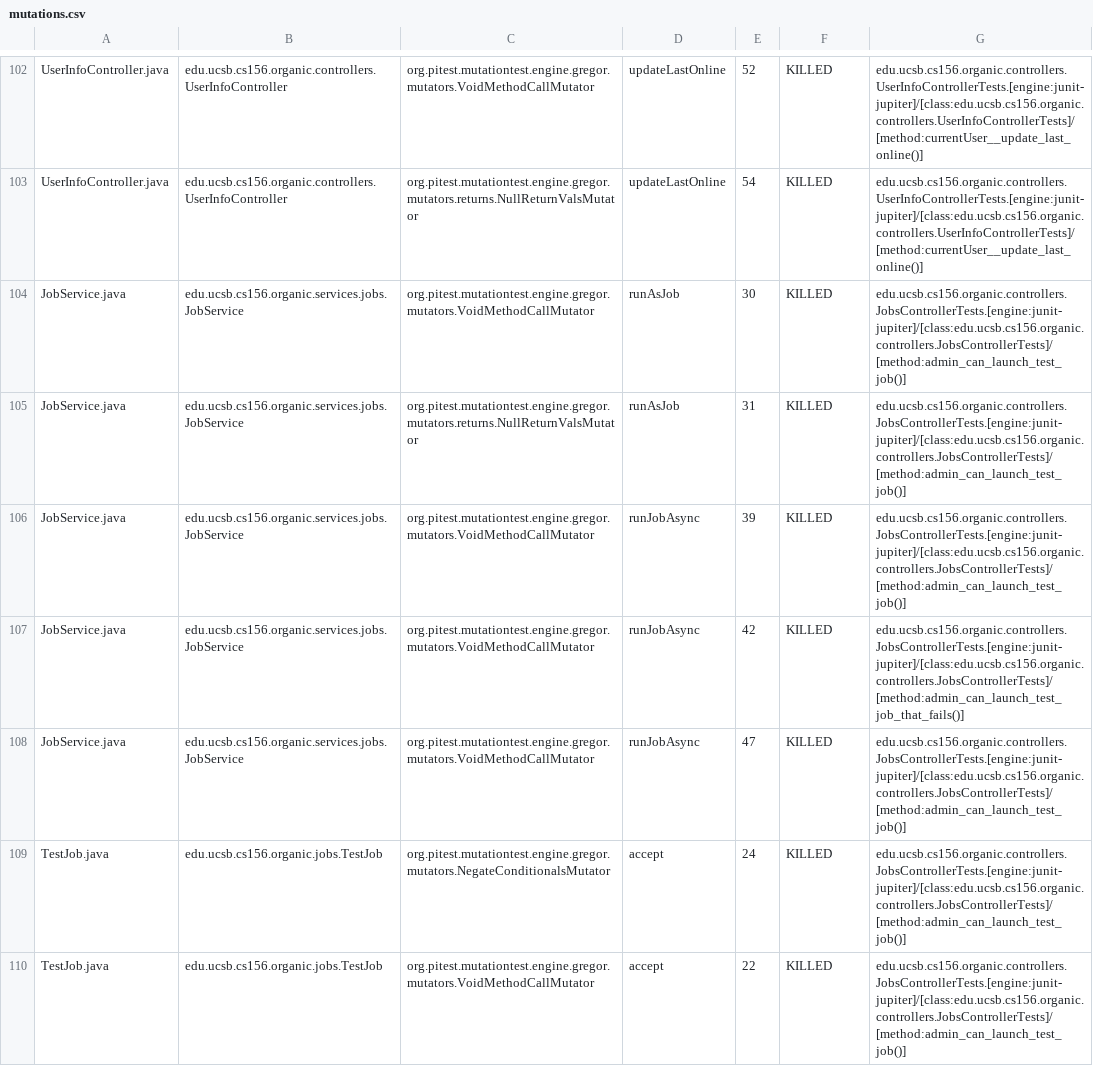
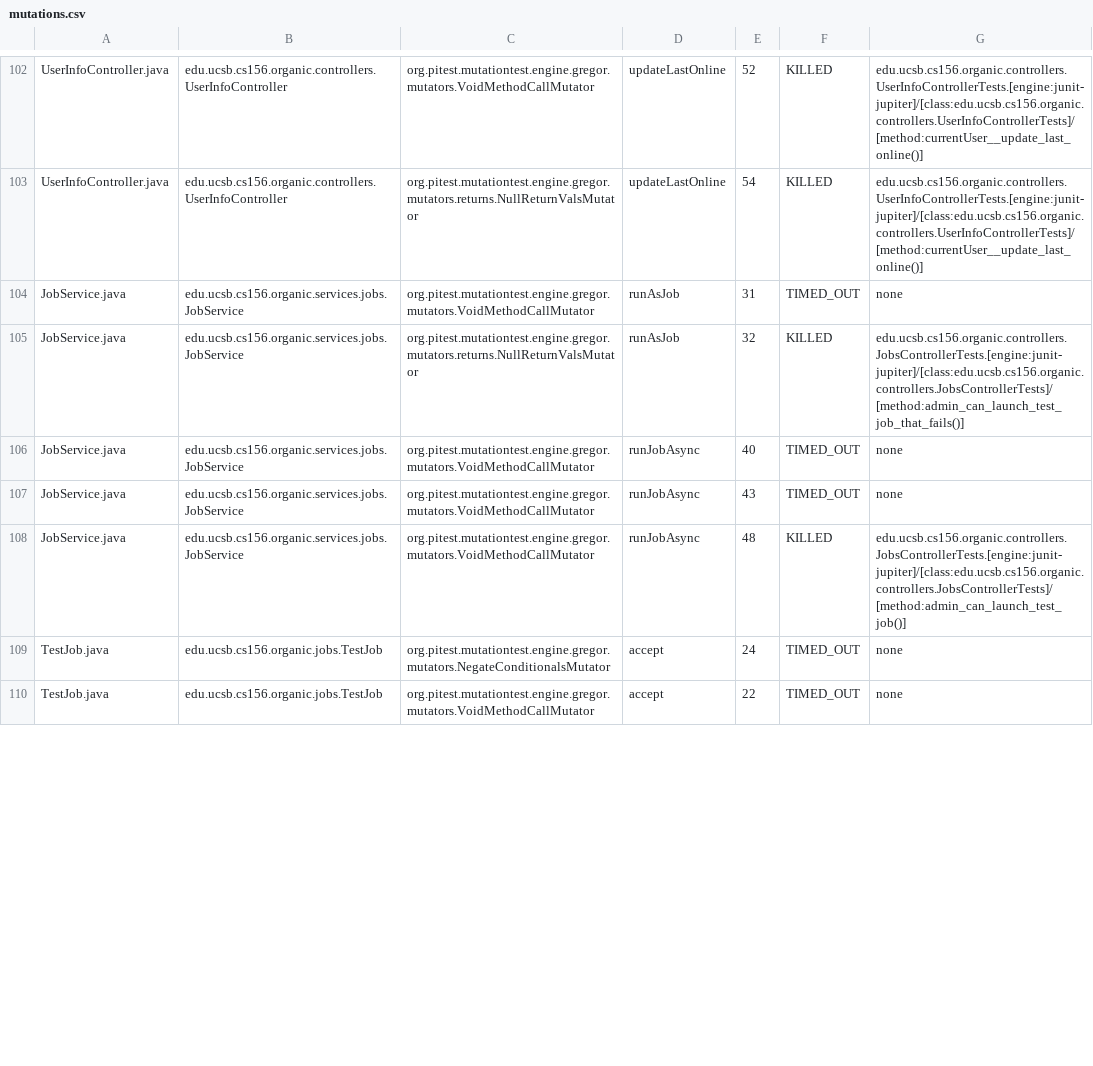
Before and after one commit to ucsb-cs156-s24/proj-organic-s24-5pm-3, a CSV file: pitest/mutations.csv, drawn as a sheet; only a part is shown, gaps mark what is left out; the diff covers the shown part only.

Commit message:
Deploying to gh-pages from @ ucsb-cs156-s24/proj-organic-s24-5pm-3@e1f854be77b68241c16f8742e91f7152cac80321 🚀

```diff
--- a/pitest/mutations.csv
+++ b/pitest/mutations.csv
@@ -103,8 +103,8 @@ UserInfoController.java,edu.ucsb.cs156.organic.controllers.UserInfoController,or
 UserInfoController.java,edu.ucsb.cs156.organic.controllers.UserInfoController,org.pitest.mutationtest.engine.gregor.mutators.returns.NullReturnValsMutator,updateLastOnline,54,KILLED,edu.ucsb.cs156.organic.controllers.UserInfoControllerTests.[engine:junit-jupiter]/[class:edu.ucsb.cs156.organic.controllers.UserInfoControllerTests]/[method:currentUser__update_last_online()]
-JobService.java,edu.ucsb.cs156.organic.services.jobs.JobService,org.pitest.mutationtest.engine.gregor.mutators.VoidMethodCallMutator,runAsJob,30,KILLED,edu.ucsb.cs156.organic.controllers.JobsControllerTests.[engine:junit-jupiter]/[class:edu.ucsb.cs156.organic.controllers.JobsControllerTests]/[method:admin_can_launch_test_job()]
-JobService.java,edu.ucsb.cs156.organic.services.jobs.JobService,org.pitest.mutationtest.engine.gregor.mutators.returns.NullReturnValsMutator,runAsJob,31,KILLED,edu.ucsb.cs156.organic.controllers.JobsControllerTests.[engine:junit-jupiter]/[class:edu.ucsb.cs156.organic.controllers.JobsControllerTests]/[method:admin_can_launch_test_job()]
-JobService.java,edu.ucsb.cs156.organic.services.jobs.JobService,org.pitest.mutationtest.engine.gregor.mutators.VoidMethodCallMutator,runJobAsync,39,KILLED,edu.ucsb.cs156.organic.controllers.JobsControllerTests.[engine:junit-jupiter]/[class:edu.ucsb.cs156.organic.controllers.JobsControllerTests]/[method:admin_can_launch_test_job()]
-JobService.java,edu.ucsb.cs156.organic.services.jobs.JobService,org.pitest.mutationtest.engine.gregor.mutators.VoidMethodCallMutator,runJobAsync,42,KILLED,edu.ucsb.cs156.organic.controllers.JobsControllerTests.[engine:junit-jupiter]/[class:edu.ucsb.cs156.organic.controllers.JobsControllerTests]/[method:admin_can_launch_test_job_that_fails()]
-JobService.java,edu.ucsb.cs156.organic.services.jobs.JobService,org.pitest.mutationtest.engine.gregor.mutators.VoidMethodCallMutator,runJobAsync,47,KILLED,edu.ucsb.cs156.organic.controllers.JobsControllerTests.[engine:junit-jupiter]/[class:edu.ucsb.cs156.organic.controllers.JobsControllerTests]/[method:admin_can_launch_test_job()]
-TestJob.java,edu.ucsb.cs156.organic.jobs.TestJob,org.pitest.mutationtest.engine.gregor.mutators.NegateConditionalsMutator,accept,24,KILLED,edu.ucsb.cs156.organic.controllers.JobsControllerTests.[engine:junit-jupiter]/[class:edu.ucsb.cs156.organic.controllers.JobsControllerTests]/[method:admin_can_launch_test_job()]
-TestJob.java,edu.ucsb.cs156.organic.jobs.TestJob,org.pitest.mutationtest.engine.gregor.mutators.VoidMethodCallMutator,accept,22,KILLED,edu.ucsb.cs156.organic.controllers.JobsControllerTests.[engine:junit-jupiter]/[class:edu.ucsb.cs156.organic.controllers.JobsControllerTests]/[method:admin_can_launch_test_job()]
+JobService.java,edu.ucsb.cs156.organic.services.jobs.JobService,org.pitest.mutationtest.engine.gregor.mutators.VoidMethodCallMutator,runAsJob,31,TIMED_OUT,none
+JobService.java,edu.ucsb.cs156.organic.services.jobs.JobService,org.pitest.mutationtest.engine.gregor.mutators.returns.NullReturnValsMutator,runAsJob,32,KILLED,edu.ucsb.cs156.organic.controllers.JobsControllerTests.[engine:junit-jupiter]/[class:edu.ucsb.cs156.organic.controllers.JobsControllerTests]/[method:admin_can_launch_test_job_that_fails()]
+JobService.java,edu.ucsb.cs156.organic.services.jobs.JobService,org.pitest.mutationtest.engine.gregor.mutators.VoidMethodCallMutator,runJobAsync,40,TIMED_OUT,none
+JobService.java,edu.ucsb.cs156.organic.services.jobs.JobService,org.pitest.mutationtest.engine.gregor.mutators.VoidMethodCallMutator,runJobAsync,43,TIMED_OUT,none
+JobService.java,edu.ucsb.cs156.organic.services.jobs.JobService,org.pitest.mutationtest.engine.gregor.mutators.VoidMethodCallMutator,runJobAsync,48,KILLED,edu.ucsb.cs156.organic.controllers.JobsControllerTests.[engine:junit-jupiter]/[class:edu.ucsb.cs156.organic.controllers.JobsControllerTests]/[method:admin_can_launch_test_job()]
+TestJob.java,edu.ucsb.cs156.organic.jobs.TestJob,org.pitest.mutationtest.engine.gregor.mutators.NegateConditionalsMutator,accept,24,TIMED_OUT,none
+TestJob.java,edu.ucsb.cs156.organic.jobs.TestJob,org.pitest.mutationtest.engine.gregor.mutators.VoidMethodCallMutator,accept,22,TIMED_OUT,none
```
Also changed, not shown: 36 edited cells elsewhere in this file, 19 other files.
